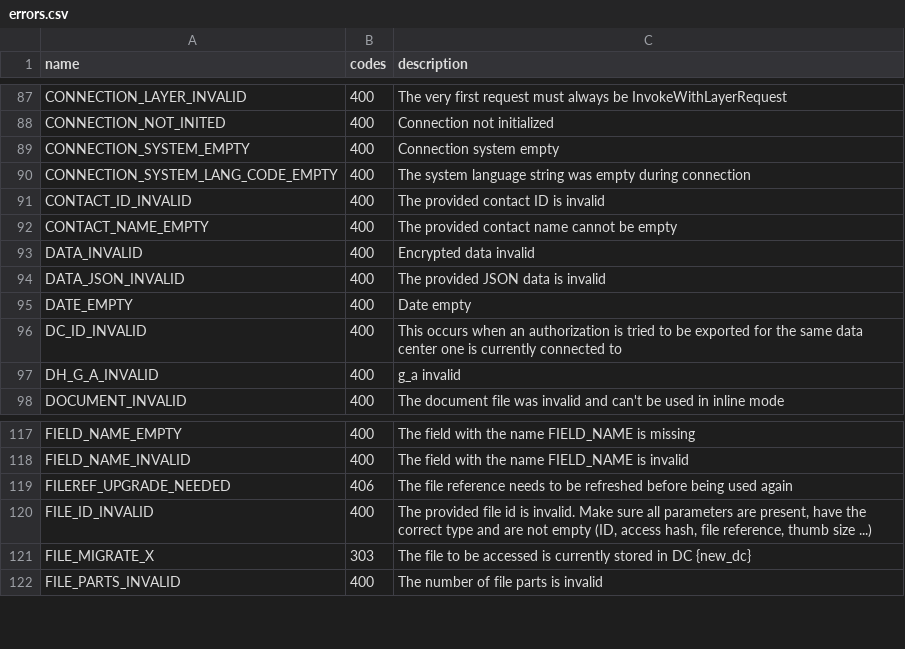
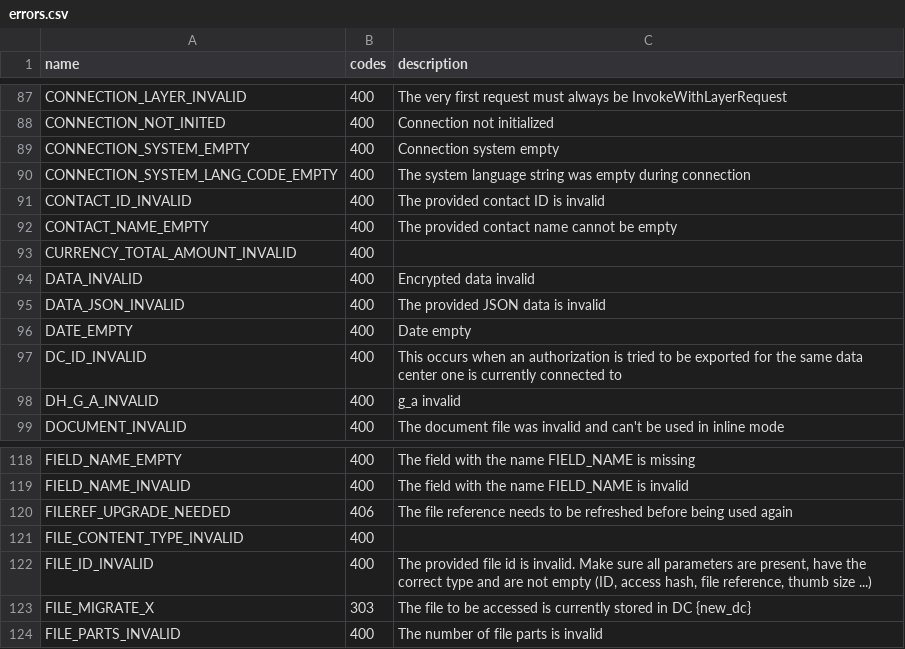
Before and after one commit to buddhhu/Telethon, a CSV file: telethon_generator/data/errors.csv, drawn as a sheet; only a part is shown, gaps mark what is left out; the diff names each change by its address in the sheet, - before the commit and + after, or states it on an @@ line.

Commit message:
Update errors.csv

```diff
--- a/telethon_generator/data/errors.csv
+++ b/telethon_generator/data/errors.csv
+row 93: CURRENCY_TOTAL_AMOUNT_INVALID | 400
+row 121: FILE_CONTENT_TYPE_INVALID | 400
```
